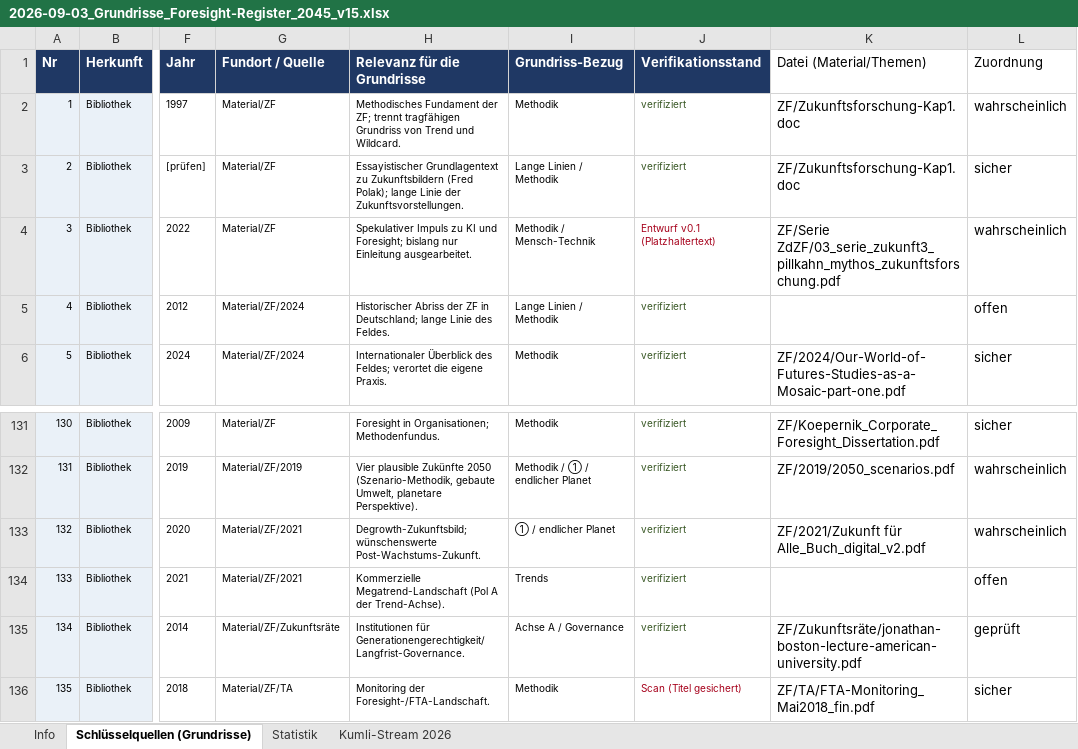
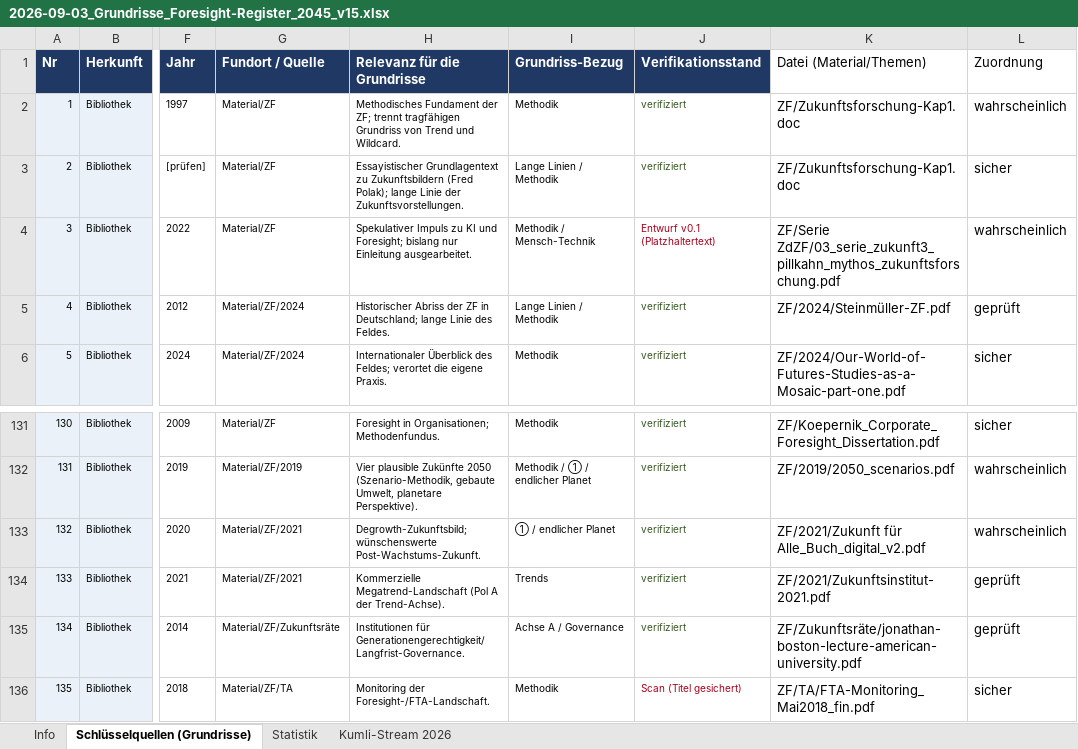
Before and after one commit to burmeister12439-futur2/grundrisse-landkarte, an Excel workbook: register/2026-09-03_Grundrisse_Foresight-Register_2045_v15.xlsx, sheet Schlüsselquellen (Grundrisse), drawn as a sheet; only a part is shown, gaps mark what is left out; values as stored, in another font and other column widths than the file's, no borders; the diff names each change by its address in the sheet, - before the commit and + after, or states it on an @@ line.

```diff
--- a/register/2026-09-03_Grundrisse_Foresight-Register_2045_v15.xlsx (sheet Schlüsselquellen (Grundrisse))
+++ b/register/2026-09-03_Grundrisse_Foresight-Register_2045_v15.xlsx (sheet Schlüsselquellen (Grundrisse))
-K5 (Datei (Material/Themen)): (empty)
+K5 (Datei (Material/Themen)): ZF/2024/Steinmüller-ZF.pdf
-L5 (Zuordnung): offen
+L5 (Zuordnung): geprüft
-K134 (Datei (Material/Themen)): (empty)
+K134 (Datei (Material/Themen)): ZF/2021/Zukunftsinstitut-2021.pdf
-L134 (Zuordnung): offen
+L134 (Zuordnung): geprüft
```
Also changed, not shown: 1 other file.
